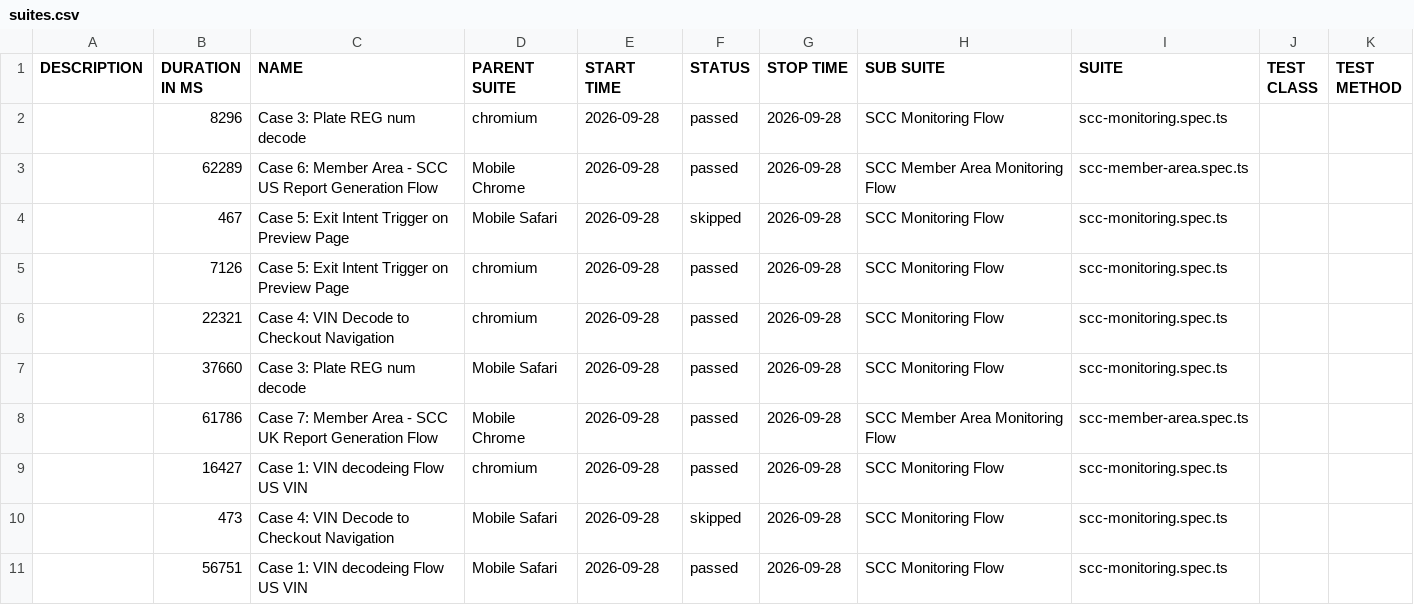
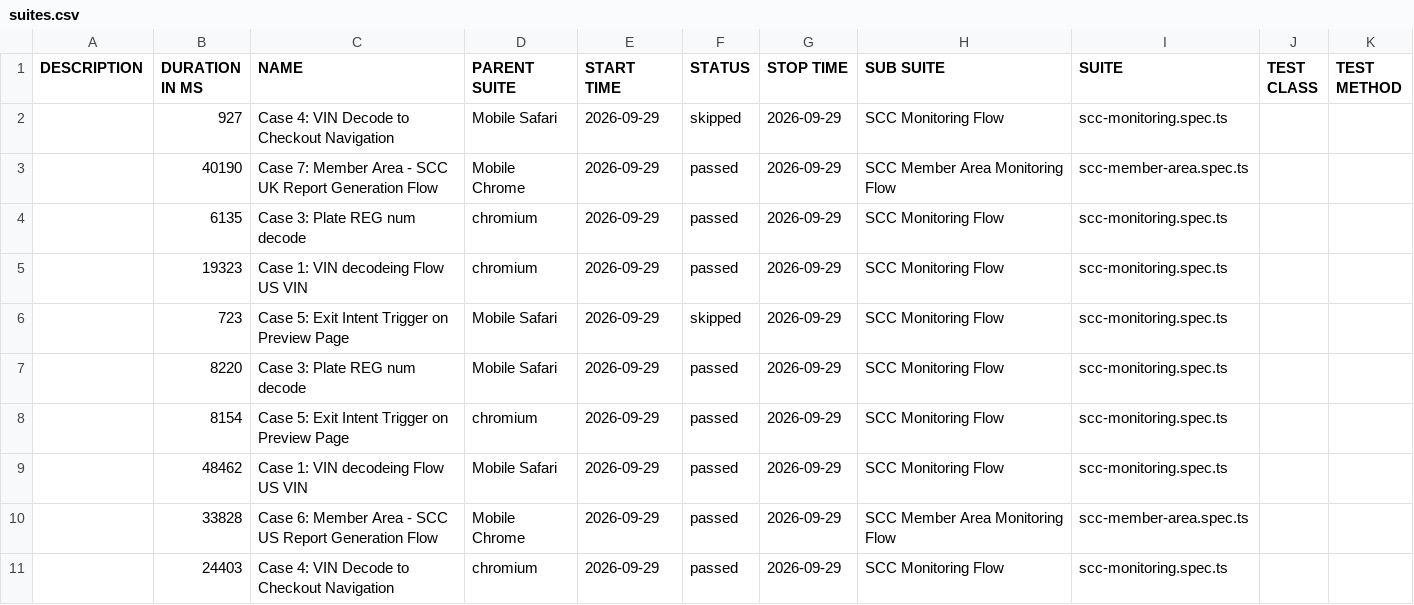
Before and after one commit to shahnawaz-cmd/scc-prod-stability-monitor, a CSV file: data/suites.csv, drawn as a sheet.

```diff
--- a/data/suites.csv
+++ b/data/suites.csv
@@ -1,11 +1,11 @@
 "DESCRIPTION","DURATION IN MS","NAME","PARENT SUITE","START TIME","STATUS","STOP TIME","SUB SUITE","SUITE","TEST CLASS","TEST METHOD"
-"","8296","Case 3: Plate REG num decode","chromium","2026-09-28","passed","2026-09-28","SCC Monitoring Flow","scc-monitoring.spec.ts","",""
-"","62289","Case 6: Member Area - SCC US Report Generation Flow","Mobile Chrome","2026-09-28","passed","2026-09-28","SCC Member Area Monitoring Flow","scc-member-area.spec.ts","",""
-"","467","Case 5: Exit Intent Trigger on Preview Page","Mobile Safari","2026-09-28","skipped","2026-09-28","SCC Monitoring Flow","scc-monitoring.spec.ts","",""
-"","7126","Case 5: Exit Intent Trigger on Preview Page","chromium","2026-09-28","passed","2026-09-28","SCC Monitoring Flow","scc-monitoring.spec.ts","",""
-"","22321","Case 4: VIN Decode to Checkout Navigation","chromium","2026-09-28","passed","2026-09-28","SCC Monitoring Flow","scc-monitoring.spec.ts","",""
-"","37660","Case 3: Plate REG num decode","Mobile Safari","2026-09-28","passed","2026-09-28","SCC Monitoring Flow","scc-monitoring.spec.ts","",""
-"","61786","Case 7: Member Area - SCC UK Report Generation Flow","Mobile Chrome","2026-09-28","passed","2026-09-28","SCC Member Area Monitoring Flow","scc-member-area.spec.ts","",""
-"","16427","Case 1: VIN decodeing Flow US VIN","chromium","2026-09-28","passed","2026-09-28","SCC Monitoring Flow","scc-monitoring.spec.ts","",""
-"","473","Case 4: VIN Decode to Checkout Navigation","Mobile Safari","2026-09-28","skipped","2026-09-28","SCC Monitoring Flow","scc-monitoring.spec.ts","",""
-"","56751","Case 1: VIN decodeing Flow US VIN","Mobile Safari","2026-09-28","passed","2026-09-28","SCC Monitoring Flow","scc-monitoring.spec.ts","",""
+"","927","Case 4: VIN Decode to Checkout Navigation","Mobile Safari","2026-09-29","skipped","2026-09-29","SCC Monitoring Flow","scc-monitoring.spec.ts","",""
+"","40190","Case 7: Member Area - SCC UK Report Generation Flow","Mobile Chrome","2026-09-29","passed","2026-09-29","SCC Member Area Monitoring Flow","scc-member-area.spec.ts","",""
+"","6135","Case 3: Plate REG num decode","chromium","2026-09-29","passed","2026-09-29","SCC Monitoring Flow","scc-monitoring.spec.ts","",""
+"","19323","Case 1: VIN decodeing Flow US VIN","chromium","2026-09-29","passed","2026-09-29","SCC Monitoring Flow","scc-monitoring.spec.ts","",""
+"","723","Case 5: Exit Intent Trigger on Preview Page","Mobile Safari","2026-09-29","skipped","2026-09-29","SCC Monitoring Flow","scc-monitoring.spec.ts","",""
+"","8220","Case 3: Plate REG num decode","Mobile Safari","2026-09-29","passed","2026-09-29","SCC Monitoring Flow","scc-monitoring.spec.ts","",""
+"","8154","Case 5: Exit Intent Trigger on Preview Page","chromium","2026-09-29","passed","2026-09-29","SCC Monitoring Flow","scc-monitoring.spec.ts","",""
+"","48462","Case 1: VIN decodeing Flow US VIN","Mobile Safari","2026-09-29","passed","2026-09-29","SCC Monitoring Flow","scc-monitoring.spec.ts","",""
+"","33828","Case 6: Member Area - SCC US Report Generation Flow","Mobile Chrome","2026-09-29","passed","2026-09-29","SCC Member Area Monitoring Flow","scc-member-area.spec.ts","",""
+"","24403","Case 4: VIN Decode to Checkout Navigation","chromium","2026-09-29","passed","2026-09-29","SCC Monitoring Flow","scc-monitoring.spec.ts","",""
```
Also changed, not shown: 55 other files.
